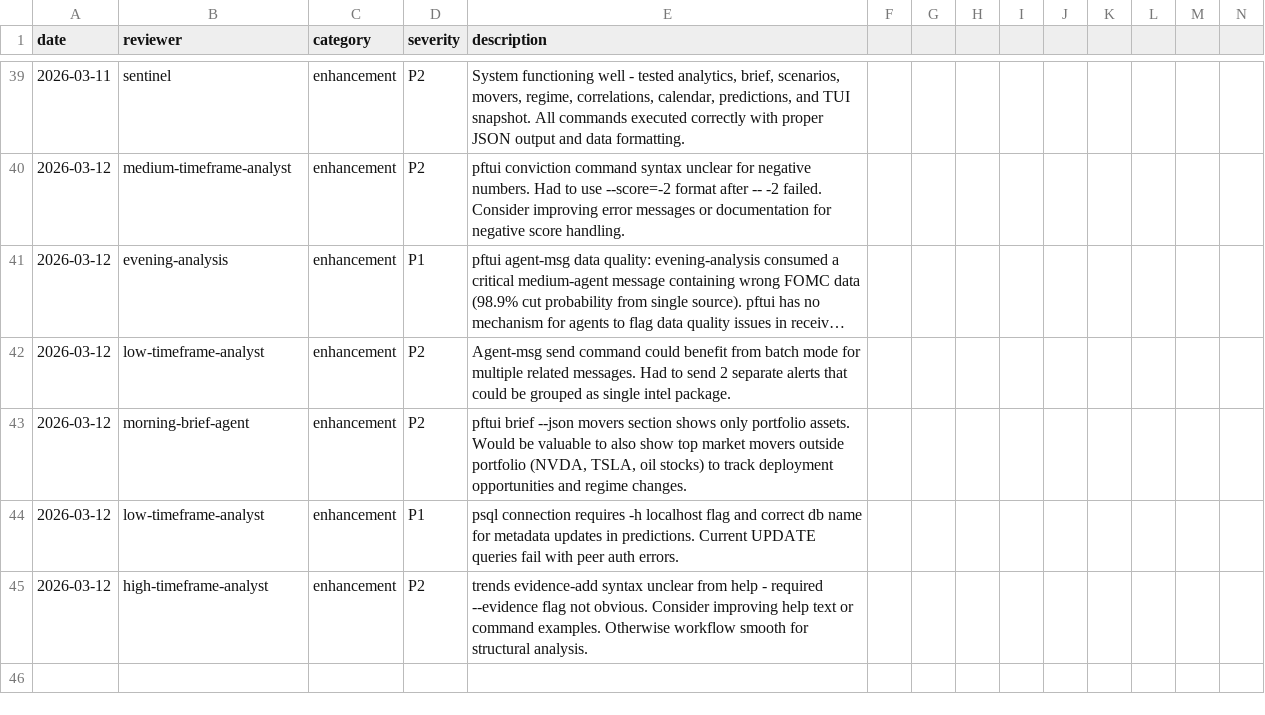
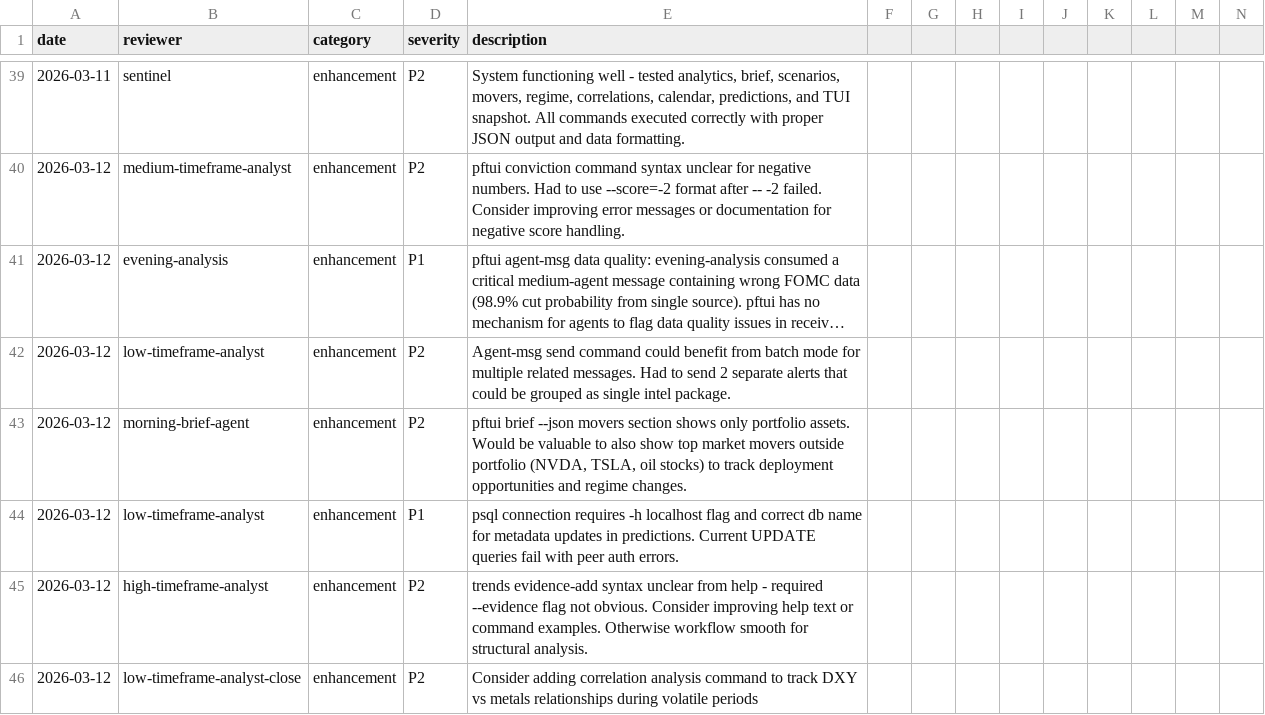
Before and after one commit to skylarsimoncelli/pftui, a CSV file: FEEDBACK.csv, drawn as a sheet; only a part is shown, gaps mark what is left out; long unchanged cells end in …; rows hold the shown columns only; the diff names each change by its address in the sheet, - before the commit and + after, or states it on an @@ line.

Commit message:
Low timeframe analyst feedback: correlation analysis enhancement suggestion

```diff
--- a/FEEDBACK.csv
+++ b/FEEDBACK.csv
+row 46: 2026-03-12 | low-timeframe-analyst-close | enhancement | P2 | Consider adding correlation analysis command to track DXY vs metals relationships during volatile periods
```
